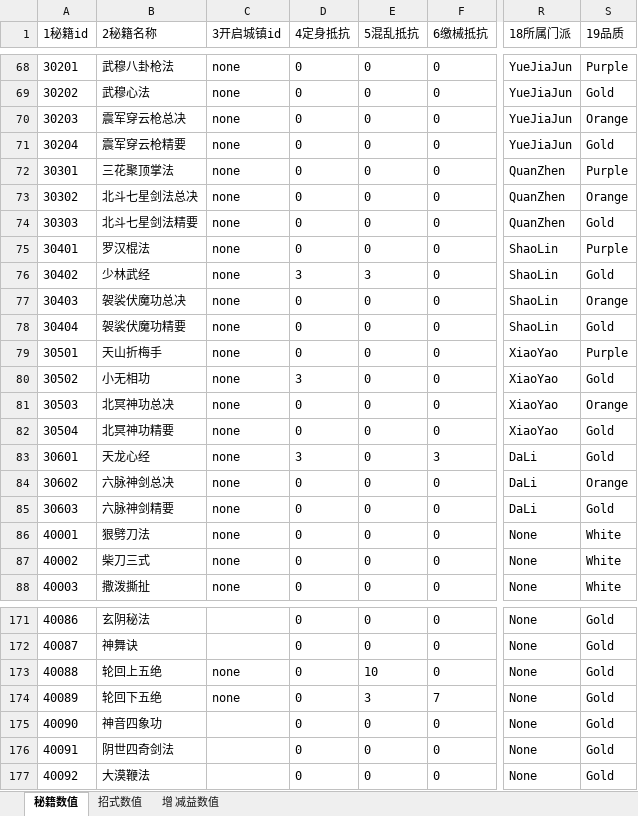
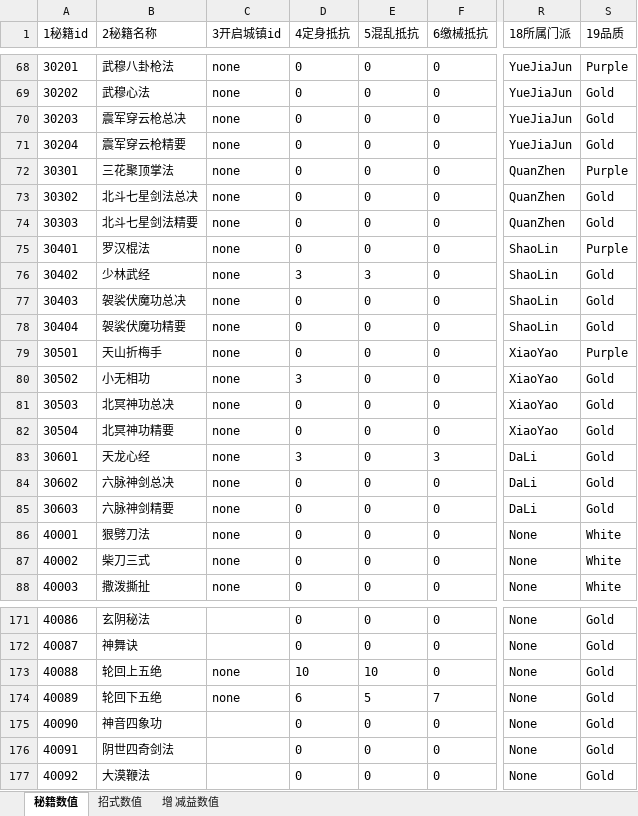
Before and after one commit to zhaoguo20002/MyWuXia, an Excel workbook: docs/秘籍数值.xlsx, sheet 秘籍数值, drawn as a sheet; only a part is shown, gaps mark what is left out; values as stored, in another font and other column widths than the file's, no borders; the diff names each change by its address in the sheet, - before the commit and + after, or states it on an @@ line.

```diff
--- a/docs/秘籍数值.xlsx (sheet 秘籍数值)
+++ b/docs/秘籍数值.xlsx (sheet 秘籍数值)
-S70 (19品质): Orange
+S70 (19品质): Gold
-S73 (19品质): Orange
+S73 (19品质): Gold
-S77 (19品质): Orange
+S77 (19品质): Gold
-S81 (19品质): Orange
+S81 (19品质): Gold
-S84 (19品质): Orange
+S84 (19品质): Gold
-D173 (4定身抵抗): 0
+D173 (4定身抵抗): 10
-D174 (4定身抵抗): 0
+D174 (4定身抵抗): 6
-E174 (5混乱抵抗): 3
+E174 (5混乱抵抗): 5
```
Also changed, not shown: sheet 增 减益数值, sheet 招式数值, 3 other files.
